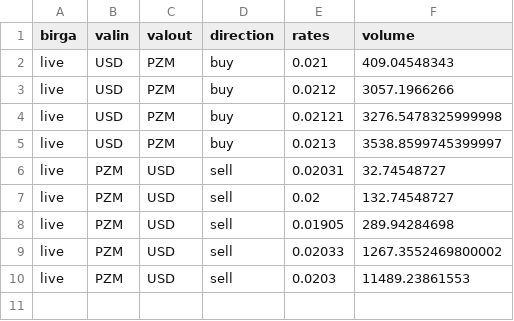
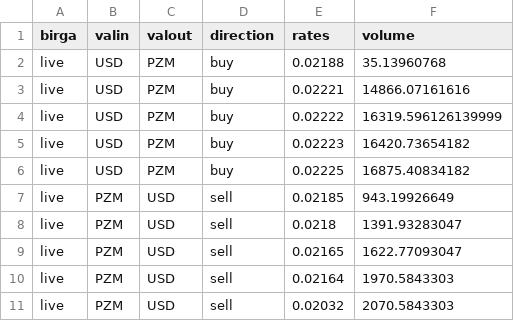
Before and after one commit to Slavian2015/ArbitrageParserVersion1, a CSV file: data/live_bd_PU.csv, drawn as a sheet.

```diff
--- a/data/live_bd_PU.csv
+++ b/data/live_bd_PU.csv
@@ -1,10 +1,11 @@
 birga,valin,valout,direction,rates,volume
-live,USD,PZM,buy,0.021,409.04548343
-live,USD,PZM,buy,0.0212,3057.1966266
-live,USD,PZM,buy,0.02121,3276.5478325999998
-live,USD,PZM,buy,0.0213,3538.8599745399997
-live,PZM,USD,sell,0.02031,32.74548727
-live,PZM,USD,sell,0.02,132.74548727
-live,PZM,USD,sell,0.01905,289.94284698
-live,PZM,USD,sell,0.02033,1267.3552469800002
-live,PZM,USD,sell,0.0203,11489.23861553
+live,USD,PZM,buy,0.02188,35.13960768
+live,USD,PZM,buy,0.02221,14866.07161616
+live,USD,PZM,buy,0.02222,16319.596126139999
+live,USD,PZM,buy,0.02223,16420.73654182
+live,USD,PZM,buy,0.02225,16875.40834182
+live,PZM,USD,sell,0.02185,943.19926649
+live,PZM,USD,sell,0.0218,1391.93283047
+live,PZM,USD,sell,0.02165,1622.77093047
+live,PZM,USD,sell,0.02164,1970.5843303
+live,PZM,USD,sell,0.02032,2070.5843303
```
Also changed, not shown: data/hot_bd_PB.csv, data/hot_bd_PU.csv, 4 other files.
